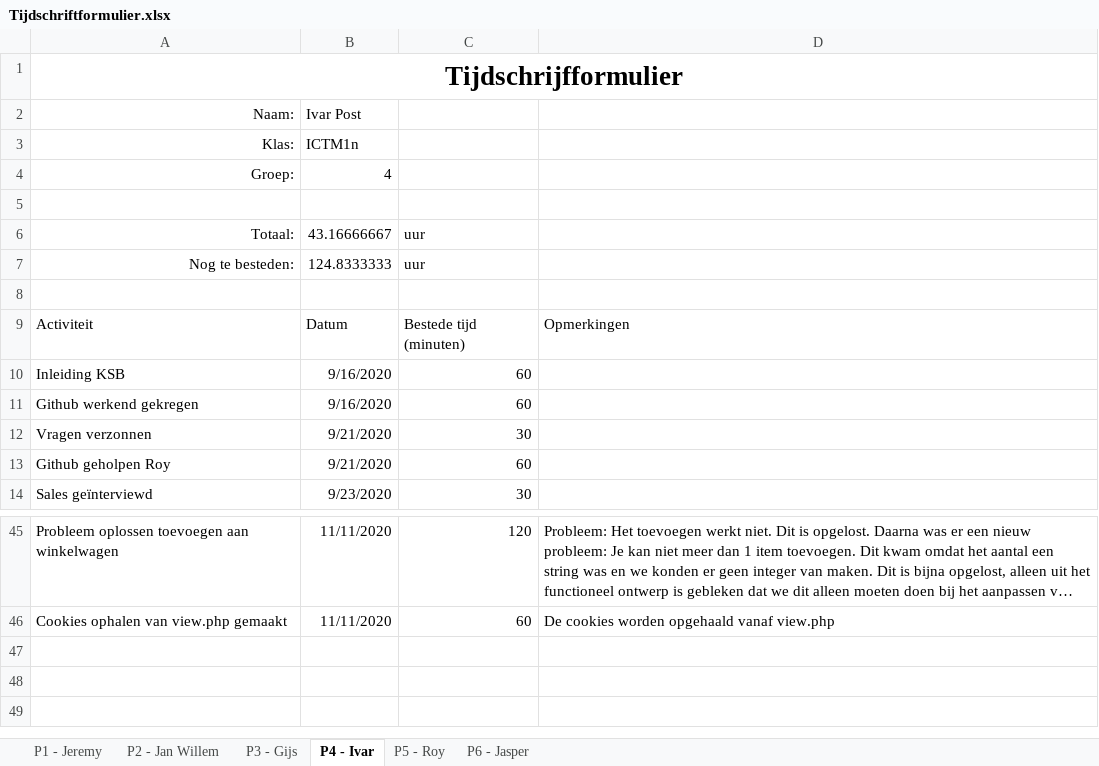
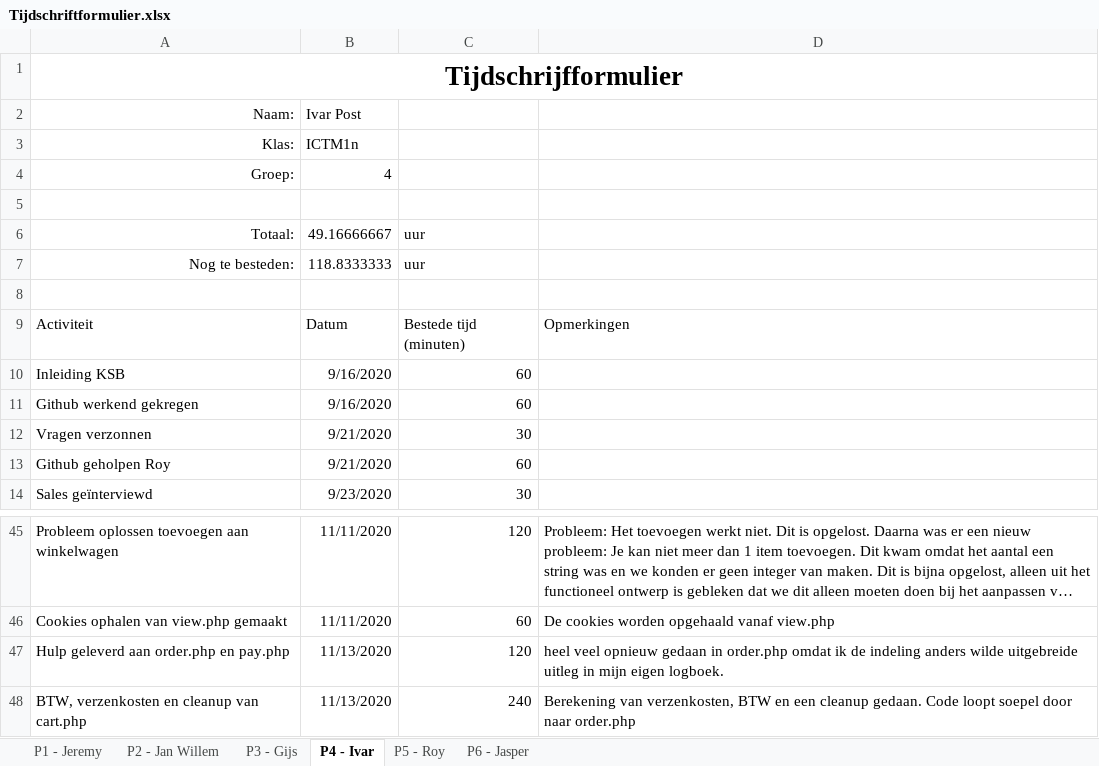
Before and after one commit to thesmallwan123/NerdyGadgets, an Excel workbook: Documenten/Tijdschriftformulier.xlsx, sheet P4 - Ivar, drawn as a sheet; only a part is shown, gaps mark what is left out; long unchanged cells end in …; values as stored, in another font and other column widths than the file's, no borders; table styles not drawn; the diff names each change by its address in the sheet, - before the commit and + after, or states it on an @@ line.

Commit message:
tijdschema Ivar

```diff
--- a/Documenten/Tijdschriftformulier.xlsx (sheet P4 - Ivar)
+++ b/Documenten/Tijdschriftformulier.xlsx (sheet P4 - Ivar)
-B6: 43.16666667
+B6: 49.16666667
-B7: 124.8333333
+B7: 118.8333333
+row 47: Hulp geleverd aan order.php en pay.php | 11/13/2020 | 120 | heel veel opnieuw gedaan in order.php omdat ik de indeling anders wilde uitgebreide uitleg in mijn eigen logboek.
+row 48: BTW, verzenkosten en cleanup van cart.php | 11/13/2020 | 240 | Berekening van verzenkosten, BTW en een cleanup gedaan. Code loopt soepel door naar order.php
```
